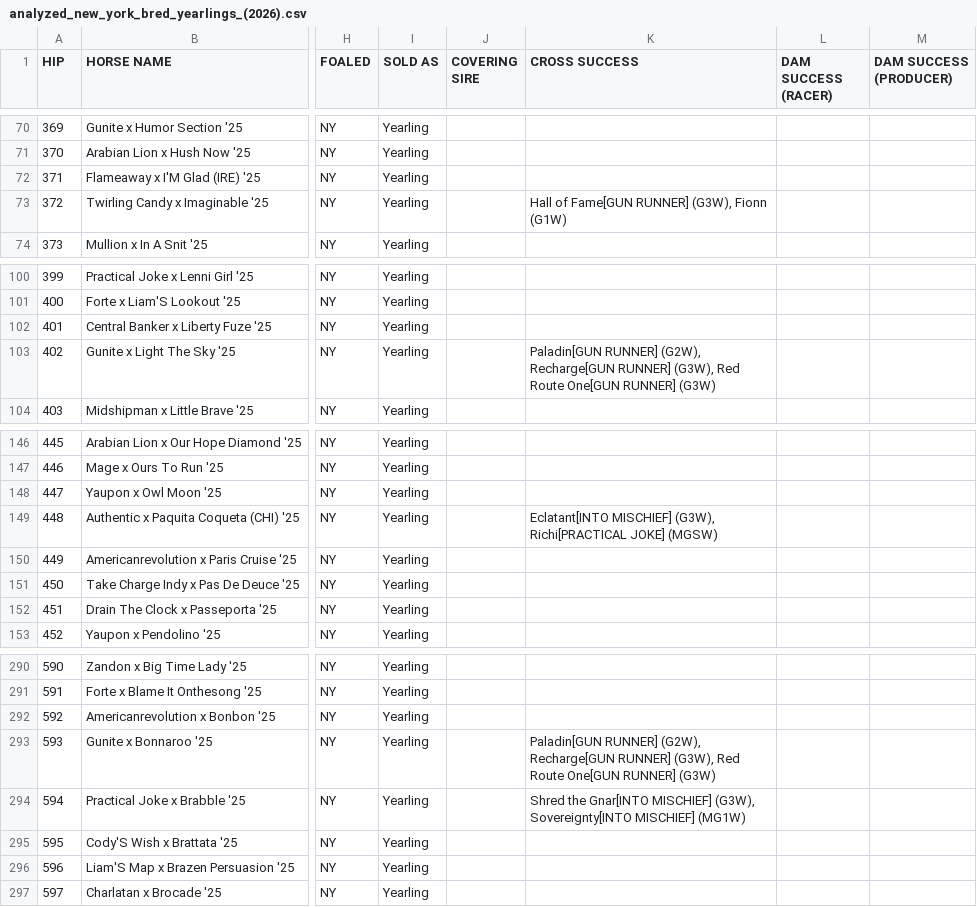
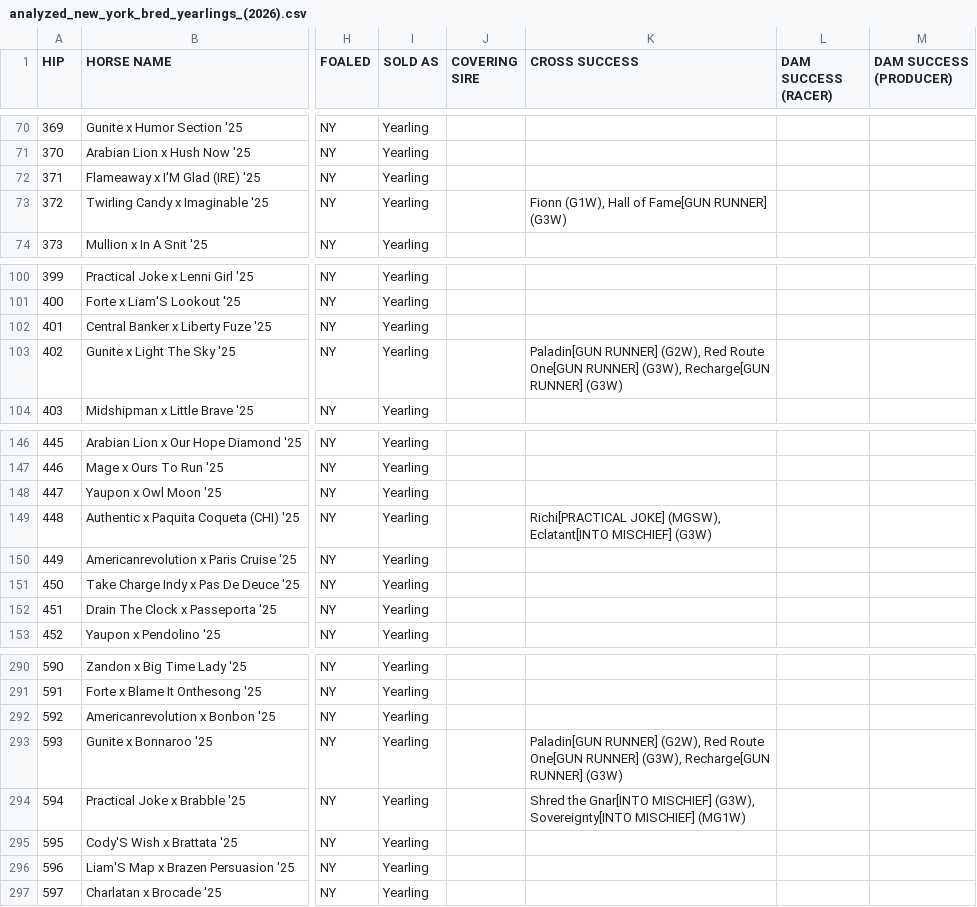
Before and after one commit to maxsondcook/Crossr, a CSV file: Analyzed Sales/analyzed_new_york_bred_yearlings_(2026).csv, drawn as a sheet; only a part is shown, gaps mark what is left out; the diff names each change by its address in the sheet, - before the commit and + after, or states it on an @@ line.

```diff
--- a/Analyzed Sales/analyzed_new_york_bred_yearlings_(2026).csv
+++ b/Analyzed Sales/analyzed_new_york_bred_yearlings_(2026).csv
-K73 (CROSS SUCCESS): Hall of Fame[GUN RUNNER] (G3W), Fionn (G1W)
+K73 (CROSS SUCCESS): Fionn (G1W), Hall of Fame[GUN RUNNER] (G3W)
-K103 (CROSS SUCCESS): …RUNNER] (G2W), Recharge[GUN RUNNER] (G3W), Red Route One[GUN RUNNER] (G3W)
+K103 (CROSS SUCCESS): …RUNNER] (G2W), Red Route One[GUN RUNNER] (G3W), Recharge[GUN RUNNER] (G3W)
-K149 (CROSS SUCCESS): Eclatant[INTO MISCHIEF] (G3W), Richi[PRACTICAL JOKE] (MGSW)
+K149 (CROSS SUCCESS): Richi[PRACTICAL JOKE] (MGSW), Eclatant[INTO MISCHIEF] (G3W)
-K293 (CROSS SUCCESS): …RUNNER] (G2W), Recharge[GUN RUNNER] (G3W), Red Route One[GUN RUNNER] (G3W)
+K293 (CROSS SUCCESS): …RUNNER] (G2W), Red Route One[GUN RUNNER] (G3W), Recharge[GUN RUNNER] (G3W)
```
Also changed, not shown: Analyzed Sales/analyzed_the_november_sale_(2025).csv, Analyzed Sales/analyzed_the_saratoga_sale_(2026).csv, 8 other files.
